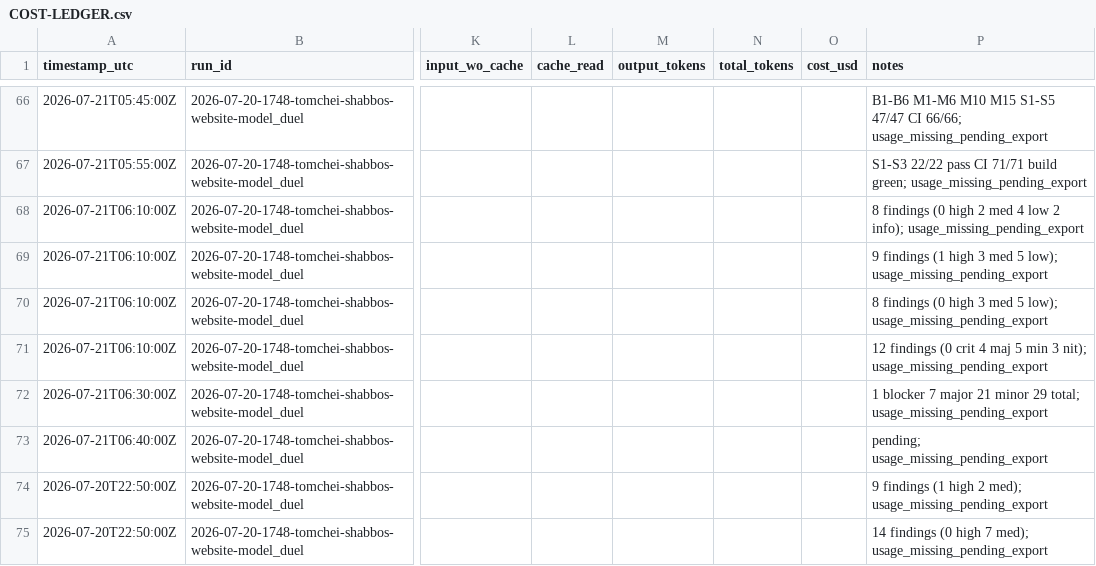
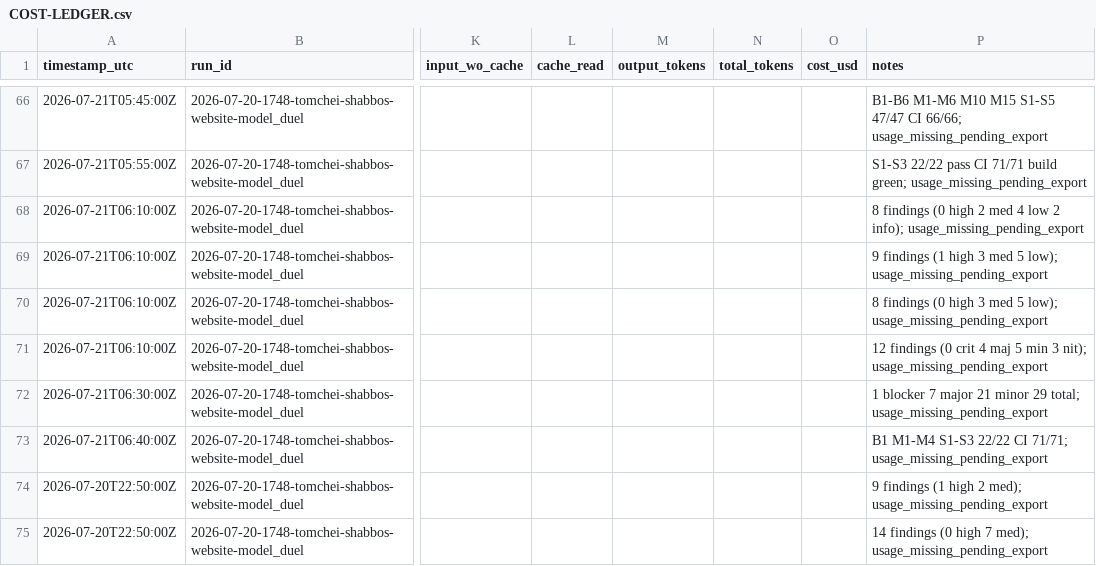
Before and after one commit to mennyg19-cmyk/master-model-duel, a CSV file: runs/2026-07-20-1748-tomchei-shabbos-website-model_duel/results/COST-LEDGER.csv, drawn as a sheet; only a part is shown, gaps mark what is left out; the diff names each change by its address in the sheet, - before the commit and + after, or states it on an @@ line.

Commit message:
Gate arm-02 P10; fix pass B1 + M1-M4.
S1-S3 22/22, CI 71/71. Test 4 15.0/20, total 44.0/100.

```diff
--- a/runs/2026-07-20-1748-tomchei-shabbos-website-model_duel/results/COST-LEDGER.csv
+++ b/runs/2026-07-20-1748-tomchei-shabbos-website-model_duel/results/COST-LEDGER.csv
-P73 (notes): pending; usage_missing_pending_export
+P73 (notes): B1 M1-M4 S1-S3 22/22 CI 71/71; usage_missing_pending_export
```
Also changed, not shown: 9 other files.
